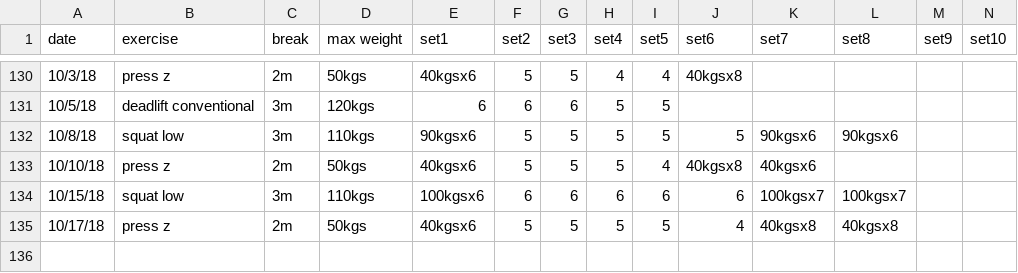
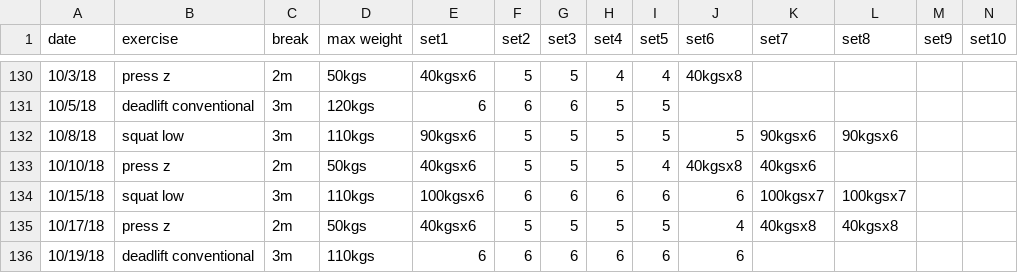
Before and after one commit to solenoid/exercise, a CSV file: 2018.csv, drawn as a sheet; only a part is shown, gaps mark what is left out; the diff names each change by its address in the sheet, - before the commit and + after, or states it on an @@ line.

Commit message:
went fast and they all felt good

```diff
--- a/2018.csv
+++ b/2018.csv
+row 136: 10/19/18 | deadlift conventional | 3m | 110kgs | 6 | 6 | 6 | 6 | 6 | 6
```
